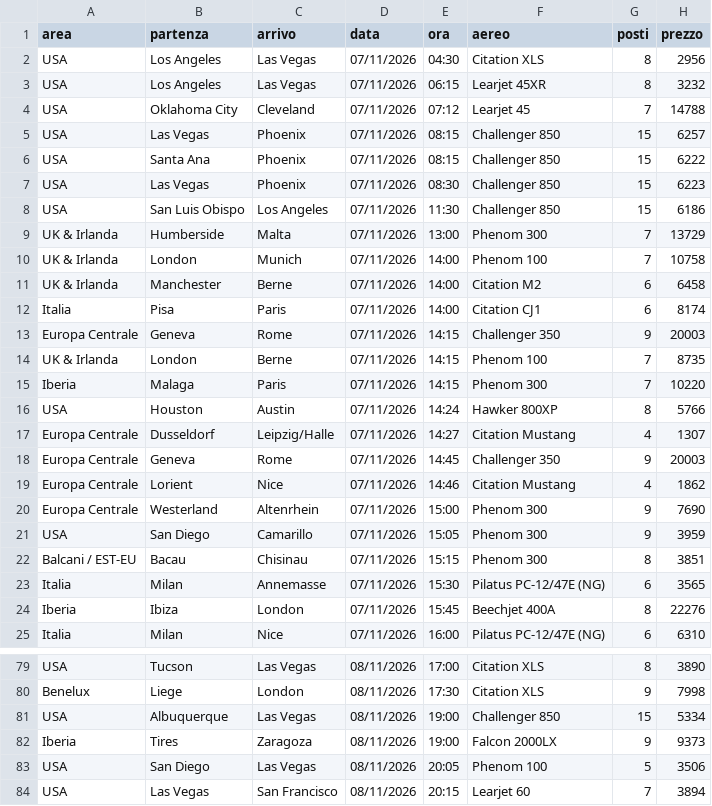
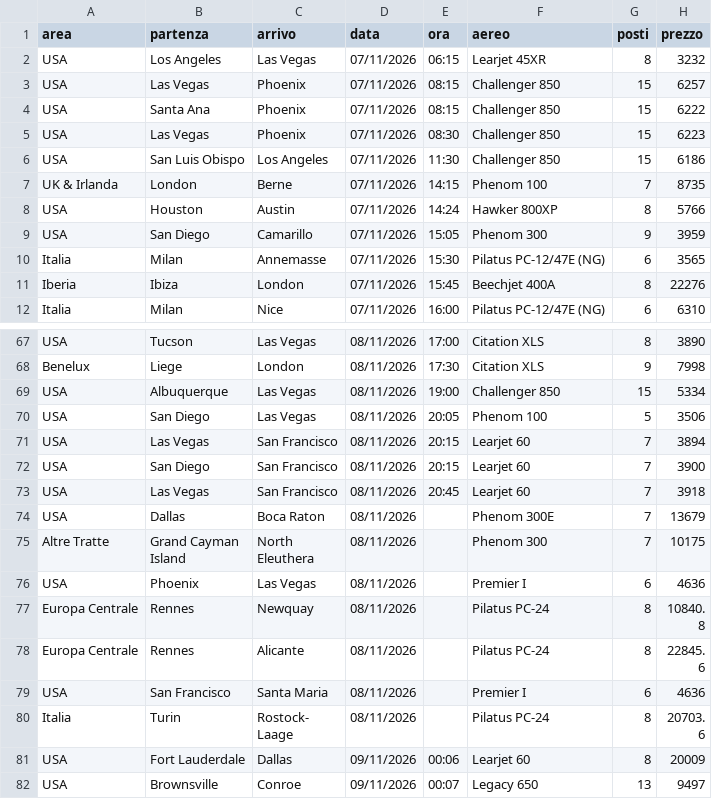
Before and after one commit to Stefano-1898/ypj-emptylegs, a CSV file: data/emptylegs.csv, drawn as a sheet; only a part is shown, gaps mark what is left out; the shorter side is filled out with more unchanged rows; the diff covers the shown part only.

```diff
--- a/data/emptylegs.csv
+++ b/data/emptylegs.csv
@@ -1,5 +1,3 @@
 area,partenza,arrivo,data,ora,aereo,posti,prezzo
-USA,Los Angeles,Las Vegas,07/11/2026,04:30,Citation XLS,8,2956
 USA,Los Angeles,Las Vegas,07/11/2026,06:15,Learjet 45XR,8,3232
-USA,Oklahoma City,Cleveland,07/11/2026,07:12,Learjet 45,7,14788
 USA,Las Vegas,Phoenix,07/11/2026,08:15,Challenger 850,15,6257
@@ -8,16 +6,5 @@ USA,Las Vegas,Phoenix,07/11/2026,08:30,Challenger 850,15,6223
 USA,San Luis Obispo,Los Angeles,07/11/2026,11:30,Challenger 850,15,6186
-UK & Irlanda,Humberside,Malta,07/11/2026,13:00,Phenom 300,7,13729
-UK & Irlanda,London,Munich,07/11/2026,14:00,Phenom 100,7,10758
-UK & Irlanda,Manchester,Berne,07/11/2026,14:00,Citation M2,6,6458
-Italia,Pisa,Paris,07/11/2026,14:00,Citation CJ1,6,8174
-Europa Centrale,Geneva,Rome,07/11/2026,14:15,Challenger 350,9,20003
 UK & Irlanda,London,Berne,07/11/2026,14:15,Phenom 100,7,8735
-Iberia,Malaga,Paris,07/11/2026,14:15,Phenom 300,7,10220
 USA,Houston,Austin,07/11/2026,14:24,Hawker 800XP,8,5766
-Europa Centrale,Dusseldorf,Leipzig/Halle,07/11/2026,14:27,Citation Mustang,4,1307
-Europa Centrale,Geneva,Rome,07/11/2026,14:45,Challenger 350,9,20003
-Europa Centrale,Lorient,Nice,07/11/2026,14:46,Citation Mustang,4,1862
-Europa Centrale,Westerland,Altenrhein,07/11/2026,15:00,Phenom 300,9,7690
 USA,San Diego,Camarillo,07/11/2026,15:05,Phenom 300,9,3959
-Balcani / EST-EU,Bacau,Chisinau,07/11/2026,15:15,Phenom 300,8,3851
 Italia,Milan,Annemasse,07/11/2026,15:30,Pilatus PC-12/47E (NG),6,3565
@@ -81,3 +69,2 @@ Benelux,Liege,London,08/11/2026,17:30,Citation XLS,9,7998
 USA,Albuquerque,Las Vegas,08/11/2026,19:00,Challenger 850,15,5334
-Iberia,Tires,Zaragoza,08/11/2026,19:00,Falcon 2000LX,9,9373
 USA,San Diego,Las Vegas,08/11/2026,20:05,Phenom 100,5,3506
```
Also changed, not shown: 4 added rows, 2 removed rows, 3 moved rows and 19 edited cells elsewhere in this file, data/emptylegs_v2.csv, 4 other files.
